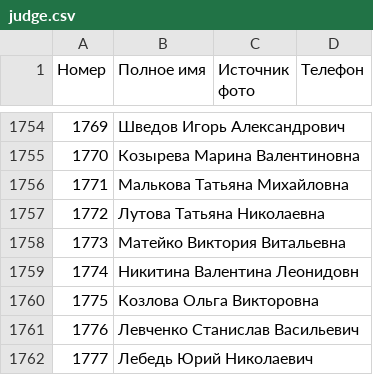
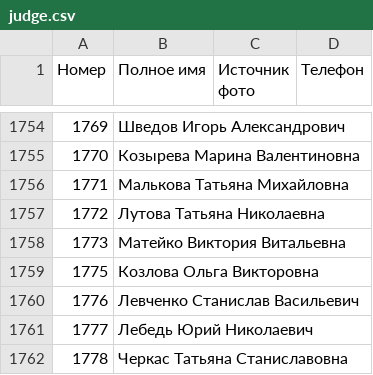
Before and after one commit to ZUBR-by/zubr-api, a CSV file: datasets/courts/judge.csv, drawn as a sheet; only a part is shown, gaps mark what is left out; the shorter side is filled out with more unchanged rows; the diff names each change by its address in the sheet, - before the commit and + after, or states it on an @@ line.

Commit message:
Лишний судья

```diff
--- a/datasets/courts/judge.csv
+++ b/datasets/courts/judge.csv
-row 1759: 1774 | Никитина Валентина Леонидовн
```
